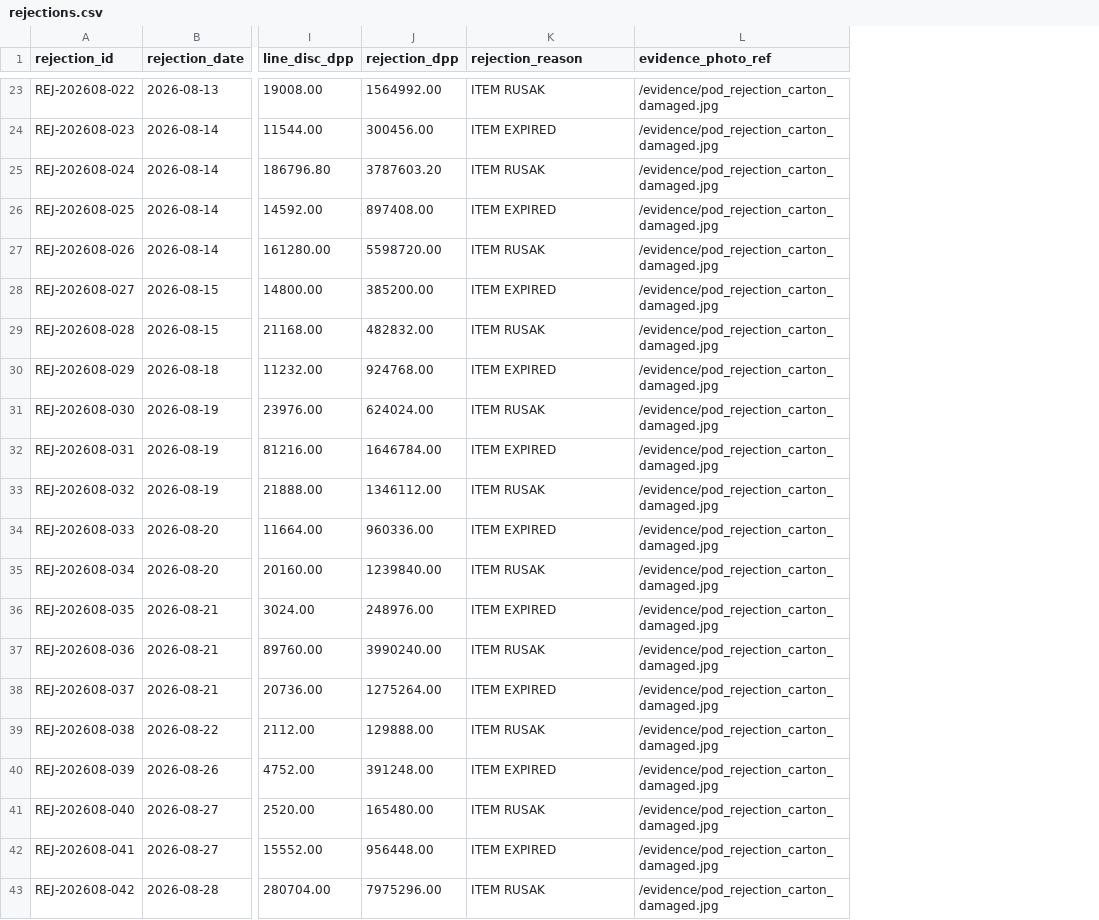
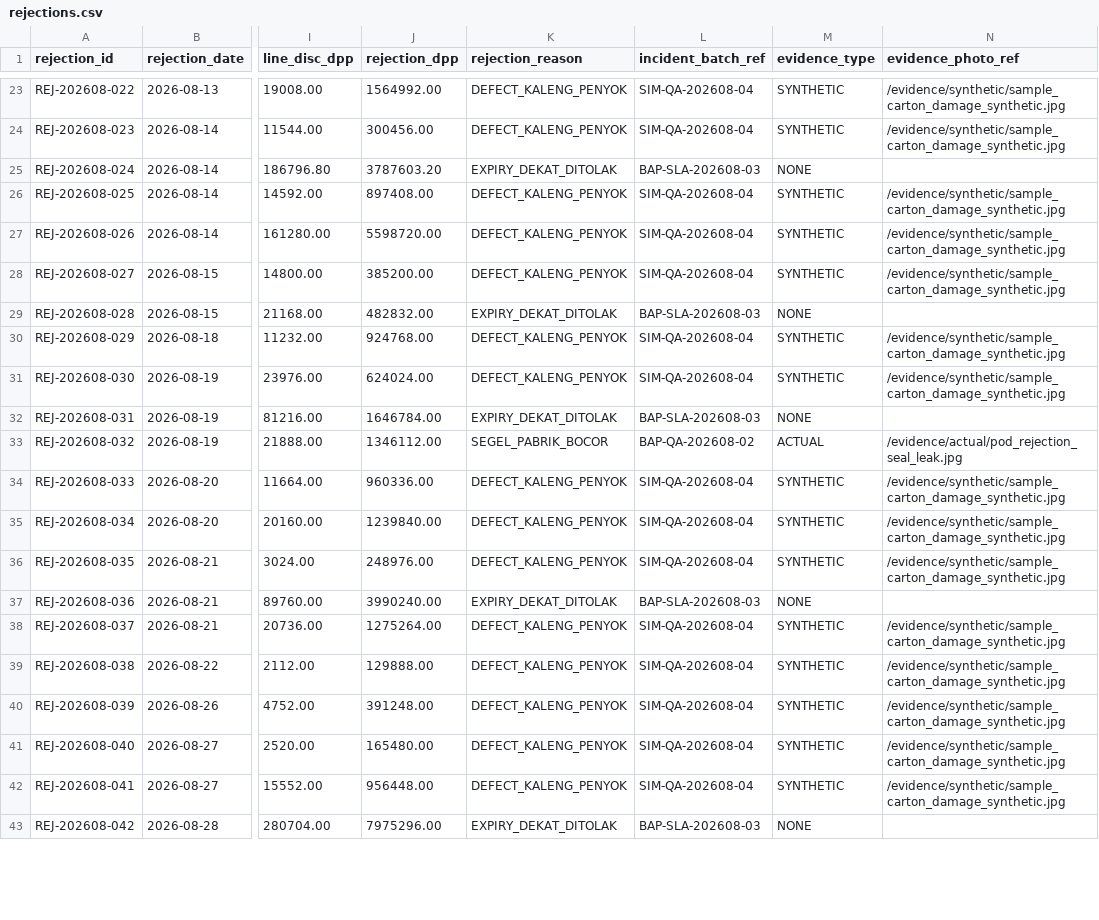
Before and after one commit to kolondam-dev/odooca-fmcg, a CSV file: data/registers/periods/2026-08/rejections.csv, drawn as a sheet; only a part is shown, gaps mark what is left out; addresses are those after the commit; the diff covers the shown part only; the diff names each change by its address in the sheet, - before the commit and + after, or states it on an @@ line.

Commit message:
data(seed): update August 2026 pack with PMK 131/2024 tax base, Coretax identity, and causal rejection provenance
- Invoices updated with commercial_dpp separated from dpp_amount (11/12) and 12% statutory PPN
- Buyer identity separated into is_pkp, buyer_id_type (NPWP16, NIK, TIN_0), and customer_tax_id
- Rejections updated with causal provenance, incident_batch_ref, and nullable evidence_photo_ref
- MANIFEST.json bound to generator commit 90c6588 with 11/11 invariant gates strict=True PASS

task managed by antigravity at 2026-11-09T21:55:00+07:00

```diff
--- a/data/registers/periods/2026-08/rejections.csv
+++ b/data/registers/periods/2026-08/rejections.csv
+column L (incident_batch_ref), rows 23-43: SIM-QA-202608-04 | SIM-QA-202608-04 | BAP-SLA-202608-03 | SIM-QA-202608-04 | SIM-QA-202608-04 | SIM-QA-202608-04 | BAP-SLA-202608-03 | SIM-QA-202608-04 | SIM-QA-202608-04 | BAP-SLA-202608-03 | BAP-QA-202608-02 | SIM-QA-202608-04 | SIM-QA-202608-04 | SIM-QA-202608-04 | BAP-SLA-202608-03 | SIM-QA-202608-04 | SIM-QA-202608-04 | SIM-QA-202608-04 | SIM-QA-202608-04 | SIM-QA-202608-04 | BAP-SLA-202608-03
+column M (evidence_type), rows 23-43: SYNTHETIC | SYNTHETIC | NONE | SYNTHETIC | SYNTHETIC | SYNTHETIC | NONE | SYNTHETIC | SYNTHETIC | NONE | ACTUAL | SYNTHETIC | SYNTHETIC | SYNTHETIC | NONE | SYNTHETIC | SYNTHETIC | SYNTHETIC | SYNTHETIC | SYNTHETIC | NONE
-K23 (rejection_reason): ITEM RUSAK
+K23 (rejection_reason): DEFECT_KALENG_PENYOK
-N23:N24 (evidence_photo_ref): /evidence/pod_rejection_carton_damaged.jpg
+N23:N24 (evidence_photo_ref): /evidence/synthetic/sample_carton_damage_synthetic.jpg
-K24 (rejection_reason): ITEM EXPIRED
+K24 (rejection_reason): DEFECT_KALENG_PENYOK
-K25 (rejection_reason): ITEM RUSAK
+K25 (rejection_reason): EXPIRY_DEKAT_DITOLAK
-N25 (evidence_photo_ref): /evidence/pod_rejection_carton_damaged.jpg
+N25 (evidence_photo_ref): (empty)
-K26 (rejection_reason): ITEM EXPIRED
+K26 (rejection_reason): DEFECT_KALENG_PENYOK
-N26:N28 (evidence_photo_ref): /evidence/pod_rejection_carton_damaged.jpg
+N26:N28 (evidence_photo_ref): /evidence/synthetic/sample_carton_damage_synthetic.jpg
-K27 (rejection_reason): ITEM RUSAK
+K27 (rejection_reason): DEFECT_KALENG_PENYOK
-K28 (rejection_reason): ITEM EXPIRED
+K28 (rejection_reason): DEFECT_KALENG_PENYOK
-K29 (rejection_reason): ITEM RUSAK
+K29 (rejection_reason): EXPIRY_DEKAT_DITOLAK
-N29 (evidence_photo_ref): /evidence/pod_rejection_carton_damaged.jpg
+N29 (evidence_photo_ref): (empty)
-K30 (rejection_reason): ITEM EXPIRED
+K30 (rejection_reason): DEFECT_KALENG_PENYOK
-N30:N31 (evidence_photo_ref): /evidence/pod_rejection_carton_damaged.jpg
+N30:N31 (evidence_photo_ref): /evidence/synthetic/sample_carton_damage_synthetic.jpg
-K31 (rejection_reason): ITEM RUSAK
+K31 (rejection_reason): DEFECT_KALENG_PENYOK
-K32 (rejection_reason): ITEM EXPIRED
+K32 (rejection_reason): EXPIRY_DEKAT_DITOLAK
-N32 (evidence_photo_ref): /evidence/pod_rejection_carton_damaged.jpg
+N32 (evidence_photo_ref): (empty)
-K33 (rejection_reason): ITEM RUSAK
+K33 (rejection_reason): SEGEL_PABRIK_BOCOR
-N33 (evidence_photo_ref): /evidence/pod_rejection_carton_damaged.jpg
+N33 (evidence_photo_ref): /evidence/actual/pod_rejection_seal_leak.jpg
-K34 (rejection_reason): ITEM EXPIRED
+K34 (rejection_reason): DEFECT_KALENG_PENYOK
-N34:N36 (evidence_photo_ref): /evidence/pod_rejection_carton_damaged.jpg
+N34:N36 (evidence_photo_ref): /evidence/synthetic/sample_carton_damage_synthetic.jpg
-K35 (rejection_reason): ITEM RUSAK
+K35 (rejection_reason): DEFECT_KALENG_PENYOK
-K36 (rejection_reason): ITEM EXPIRED
+K36 (rejection_reason): DEFECT_KALENG_PENYOK
-K37 (rejection_reason): ITEM RUSAK
+K37 (rejection_reason): EXPIRY_DEKAT_DITOLAK
-N37 (evidence_photo_ref): /evidence/pod_rejection_carton_damaged.jpg
+N37 (evidence_photo_ref): (empty)
-K38 (rejection_reason): ITEM EXPIRED
+K38 (rejection_reason): DEFECT_KALENG_PENYOK
-N38:N42 (evidence_photo_ref): /evidence/pod_rejection_carton_damaged.jpg
+N38:N42 (evidence_photo_ref): /evidence/synthetic/sample_carton_damage_synthetic.jpg
-K39 (rejection_reason): ITEM RUSAK
+K39 (rejection_reason): DEFECT_KALENG_PENYOK
-K40 (rejection_reason): ITEM EXPIRED
+K40 (rejection_reason): DEFECT_KALENG_PENYOK
-K41 (rejection_reason): ITEM RUSAK
+K41 (rejection_reason): DEFECT_KALENG_PENYOK
-K42 (rejection_reason): ITEM EXPIRED
+K42 (rejection_reason): DEFECT_KALENG_PENYOK
-K43 (rejection_reason): ITEM RUSAK
+K43 (rejection_reason): EXPIRY_DEKAT_DITOLAK
-N43 (evidence_photo_ref): /evidence/pod_rejection_carton_damaged.jpg
+N43 (evidence_photo_ref): (empty)
```
Also changed, not shown: 52 edited cells elsewhere in this file, data/registers/periods/2026-08/po_headers.csv, 6 other files.
